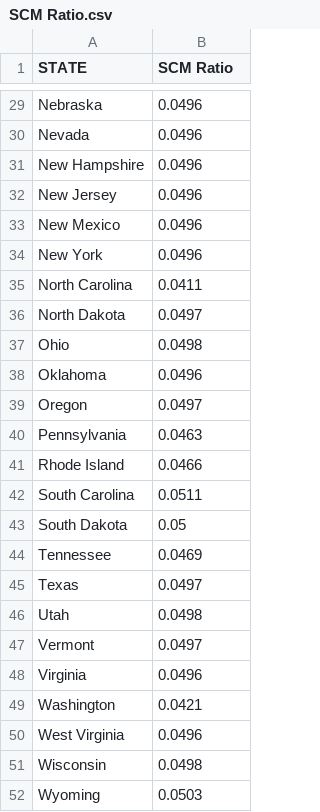
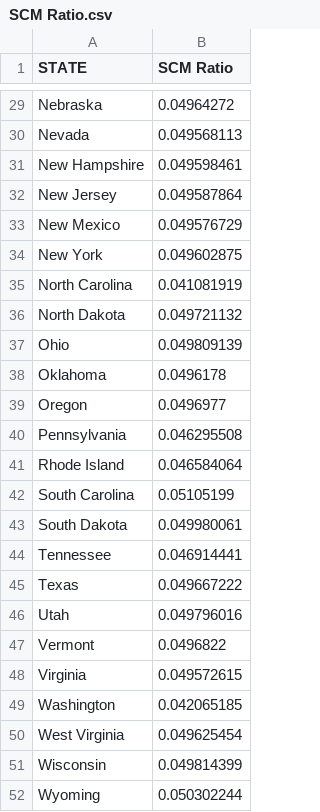
Before and after one commit to ErchHines/Off-Highway-Model, a CSV file: Unknown Update/SCM Ratio.csv, drawn as a sheet; only a part is shown, gaps mark what is left out; the diff covers the shown part only; the diff names each change by its address in the sheet, - before the commit and + after, or states it on an @@ line.

```diff
--- a/Unknown Update/SCM Ratio.csv
+++ b/Unknown Update/SCM Ratio.csv
-B29 (SCM Ratio): 0.0496
+B29 (SCM Ratio): 0.04964272
-B30 (SCM Ratio): 0.0496
+B30 (SCM Ratio): 0.049568113
-B31 (SCM Ratio): 0.0496
+B31 (SCM Ratio): 0.049598461
-B32 (SCM Ratio): 0.0496
+B32 (SCM Ratio): 0.049587864
-B33 (SCM Ratio): 0.0496
+B33 (SCM Ratio): 0.049576729
-B34 (SCM Ratio): 0.0496
+B34 (SCM Ratio): 0.049602875
-B35 (SCM Ratio): 0.0411
+B35 (SCM Ratio): 0.041081919
-B36 (SCM Ratio): 0.0497
+B36 (SCM Ratio): 0.049721132
-B37 (SCM Ratio): 0.0498
+B37 (SCM Ratio): 0.049809139
-B38 (SCM Ratio): 0.0496
+B38 (SCM Ratio): 0.0496178
-B39 (SCM Ratio): 0.0497
+B39 (SCM Ratio): 0.0496977
-B40 (SCM Ratio): 0.0463
+B40 (SCM Ratio): 0.046295508
-B41 (SCM Ratio): 0.0466
+B41 (SCM Ratio): 0.046584064
-B42 (SCM Ratio): 0.0511
+B42 (SCM Ratio): 0.05105199
-B43 (SCM Ratio): 0.05
+B43 (SCM Ratio): 0.049980061
-B44 (SCM Ratio): 0.0469
+B44 (SCM Ratio): 0.046914441
-B45 (SCM Ratio): 0.0497
+B45 (SCM Ratio): 0.049667222
-B46 (SCM Ratio): 0.0498
+B46 (SCM Ratio): 0.049796016
-B47 (SCM Ratio): 0.0497
+B47 (SCM Ratio): 0.0496822
-B48 (SCM Ratio): 0.0496
+B48 (SCM Ratio): 0.049572615
-B49 (SCM Ratio): 0.0421
+B49 (SCM Ratio): 0.042065185
-B50 (SCM Ratio): 0.0496
+B50 (SCM Ratio): 0.049625454
-B51 (SCM Ratio): 0.0498
+B51 (SCM Ratio): 0.049814399
-B52 (SCM Ratio): 0.0503
+B52 (SCM Ratio): 0.050302244
```
Also changed, not shown: 27 edited cells elsewhere in this file, 1 Year Update/Ag Fuel Expenditures State.csv, 1 Year Update/Retail Gasoline.csv, 2 other files.
